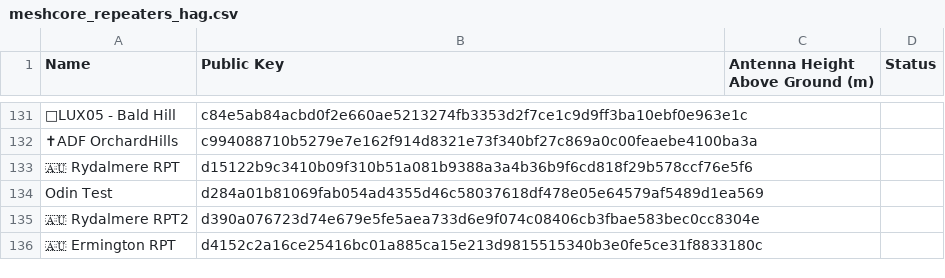
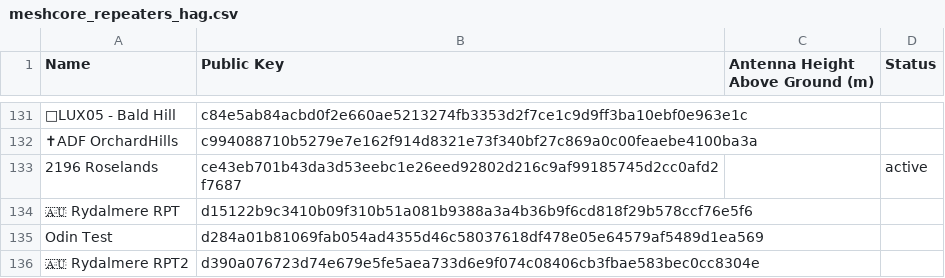
Before and after one commit to s3m1s0n1c/nswmesh_wiki, a CSV file: data/meshcore_repeaters_hag.csv, drawn as a sheet; only a part is shown, gaps mark what is left out; the shorter side is filled out with more unchanged rows; the diff names each change by its address in the sheet, - before the commit and + after, or states it on an @@ line.

```diff
--- a/data/meshcore_repeaters_hag.csv
+++ b/data/meshcore_repeaters_hag.csv
+row 133: 2196 Roselands | ce43eb701b43da3d53eebc1e26eed92802d216c9af99185745d2cc0afd2f7687 |  | active
```
Also changed, not shown: 1 other file.
